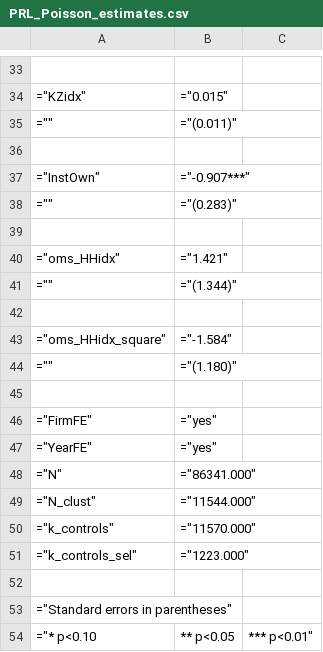
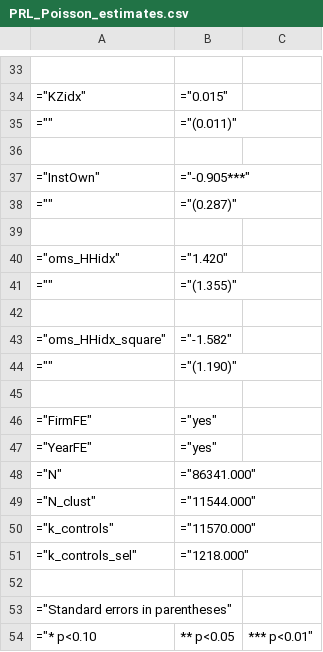
Before and after one commit to hcchuang/Revisiting-the-Missing-RD-Patent-Relation_Challenges-and-Solutions-for-Firm-Fixed-Effects-Models, a CSV file: ReplicateLog_Results/PRL_Poisson_estimates.csv, drawn as a sheet; only a part is shown, gaps mark what is left out; the diff covers the shown part only.

```diff
--- a/ReplicateLog_Results/PRL_Poisson_estimates.csv
+++ b/ReplicateLog_Results/PRL_Poisson_estimates.csv
@@ -36,10 +36,10 @@
 
-="InstOwn",="-0.907***"
-="",="(0.283)"
+="InstOwn",="-0.905***"
+="",="(0.287)"
 
-="oms_HHidx",="1.421"
-="",="(1.344)"
+="oms_HHidx",="1.420"
+="",="(1.355)"
 
-="oms_HHidx_square",="-1.584"
-="",="(1.180)"
+="oms_HHidx_square",="-1.582"
+="",="(1.190)"
 
@@ -50,3 +50,3 @@
 ="k_controls",="11570.000"
-="k_controls_sel",="1223.000"
+="k_controls_sel",="1218.000"
 
```
Also changed, not shown: 3 added rows, 3 removed rows and 12 edited cells elsewhere in this file, 3 other files.
